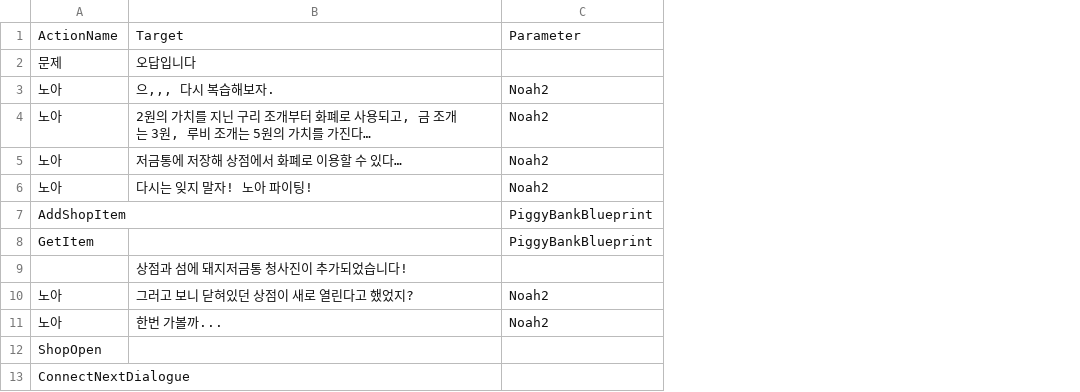
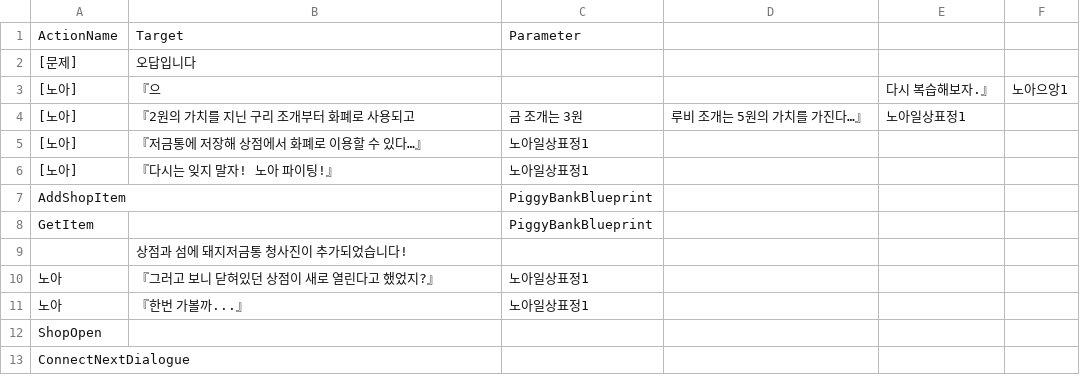
Before and after one commit to leehamin-miku/Mermaid-on-the-isle, a CSV file: MermaidProject/Assets/Resources/VN_DB/돼지저금통오답.csv, drawn as a sheet; removed rows and columns are numbered as before the commit, all else as after; the diff names each change by its address in the sheet, - before the commit and + after, or states it on an @@ line.

```diff
--- a/MermaidProject/Assets/Resources/VN_DB/돼지저금통오답.csv
+++ b/MermaidProject/Assets/Resources/VN_DB/돼지저금통오답.csv
+column D, empty
+column E, empty
+column F, empty
-A2: 문제
+A2: [문제]
-row 3: 노아 | 으,,, 다시 복습해보자. | Noah2
-row 4: 노아 | 2원의 가치를 지닌 구리 조개부터 화폐로 사용되고, 금 조개는 3원, 루비 조개는 5원의 가치를 가진다… | Noah2
-row 5: 노아 | 저금통에 저장해 상점에서 화폐로 이용할 수 있다… | Noah2
-row 6: 노아 | 다시는 잊지 말자! 노아 파이팅! | Noah2
+row 3: [노아] | 『으 |  |  | 다시 복습해보자.』 | 노아으앙1
+row 4: [노아] | 『2원의 가치를 지닌 구리 조개부터 화폐로 사용되고 | 금 조개는 3원 | 루비 조개는 5원의 가치를 가진다…』 | 노아일상표정1
+row 5: [노아] | 『저금통에 저장해 상점에서 화폐로 이용할 수 있다…』 | 노아일상표정1
+row 6: [노아] | 『다시는 잊지 말자! 노아 파이팅!』 | 노아일상표정1
-B10: 그러고 보니 닫혀있던 상점이 새로 열린다고 했었지?
+B10: 『그러고 보니 닫혀있던 상점이 새로 열린다고 했었지?』
-C10:C11: Noah2
+C10:C11: 노아일상표정1
-B11: 한번 가볼까...
+B11: 『한번 가볼까...』
```
Also changed, not shown: MermaidProject/Assets/Resources/VN_DB/대포2.csv, MermaidProject/Assets/Resources/VN_DB/돼지저금통2.csv, 23 other files.
